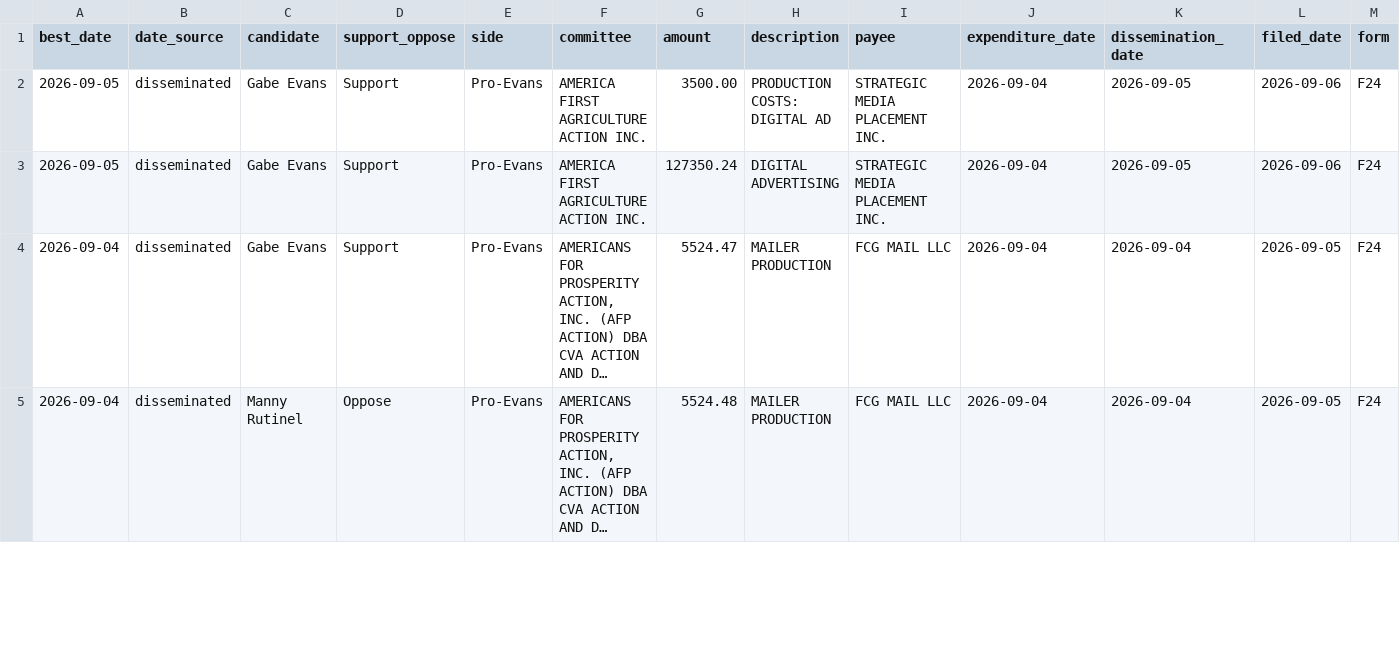
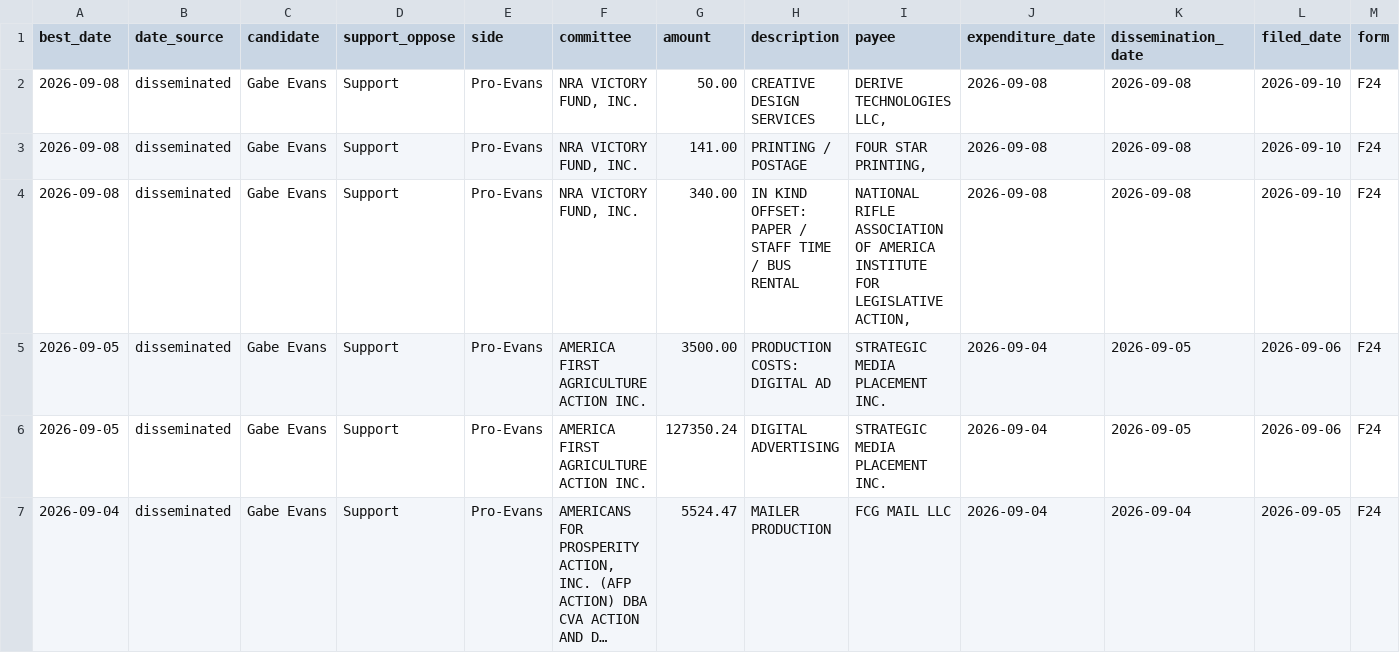
Before and after one commit to elliotgross-aidems/co8-ie-tracker, a CSV file: data/ie_spending.csv, drawn as a sheet; only a part is shown; the shorter side is filled out with more unchanged rows; long unchanged cells end in …; rows hold the shown columns only; the diff names each change by its address in the sheet, - before the commit and + after, or states it on an @@ line.

```diff
--- a/data/ie_spending.csv
+++ b/data/ie_spending.csv
+row 2: 2026-09-08 | disseminated | Gabe Evans | Support | Pro-Evans | NRA VICTORY FUND, INC. | 50.00 | CREATIVE DESIGN SERVICES | DERIVE TECHNOLOGIES LLC, | 2026-09-08 | 2026-09-08 | 2026-09-10 | F24
+row 3: 2026-09-08 | disseminated | Gabe Evans | Support | Pro-Evans | NRA VICTORY FUND, INC. | 141.00 | PRINTING / POSTAGE | FOUR STAR PRINTING, | 2026-09-08 | 2026-09-08 | 2026-09-10 | F24
+row 4: 2026-09-08 | disseminated | Gabe Evans | Support | Pro-Evans | NRA VICTORY FUND, INC. | 340.00 | IN KIND OFFSET: PAPER / STAFF TIME / BUS RENTAL | NATIONAL RIFLE ASSOCIATION OF AMERICA INSTITUTE FOR LEGISLATIVE ACTION, | 2026-09-08 | 2026-09-08 | 2026-09-10 | F24
```
Also changed, not shown: 2 other files.
